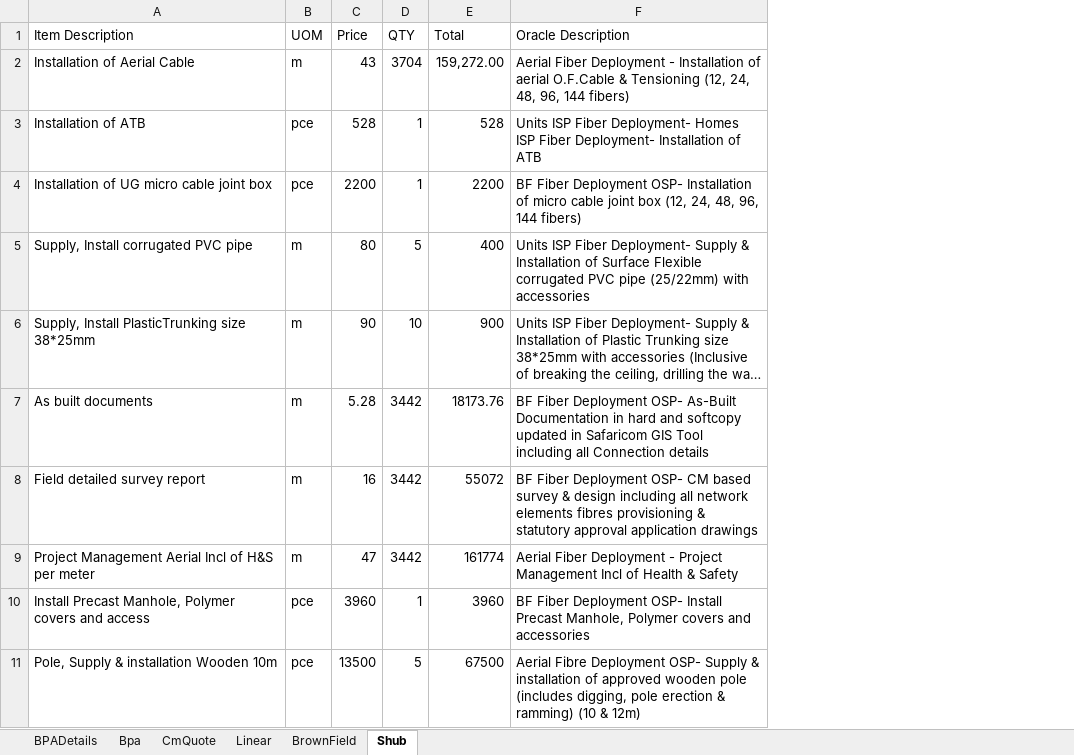
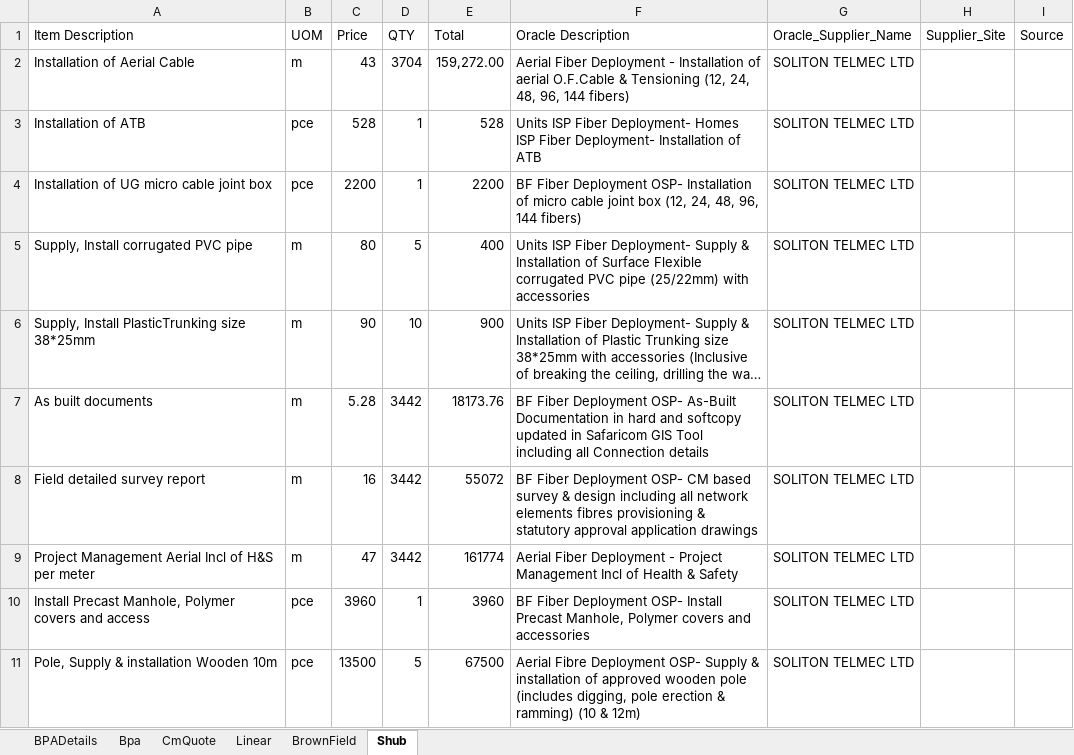
Before and after one commit to johnowino/Lookup_Data_Table, an Excel workbook: Test_Quote.xlsx, sheet Shub, drawn as a sheet; only a part is shown; long unchanged cells end in …; values as stored, in another font and other column widths than the file's, no borders; the diff names each change by its address in the sheet, - before the commit and + after, or states it on an @@ line.

Commit message:
Update Oracle Supplier name on CMQuote

```diff
--- a/Test_Quote.xlsx (sheet Shub)
+++ b/Test_Quote.xlsx (sheet Shub)
+column G (Oracle_Supplier_Name), rows 2-11: all SOLITON TELMEC LTD
+column H (Supplier_Site), empty
+column I (Source), empty
```
Also changed, not shown: sheet CmQuote, Data/Input/Test_Quote.xlsx, 1 other file.
